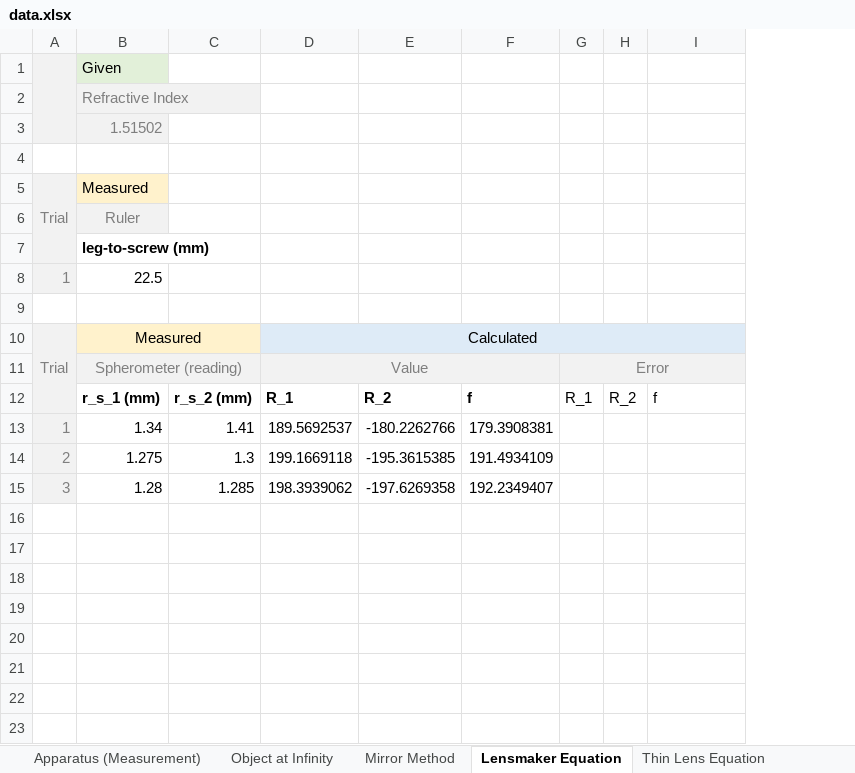
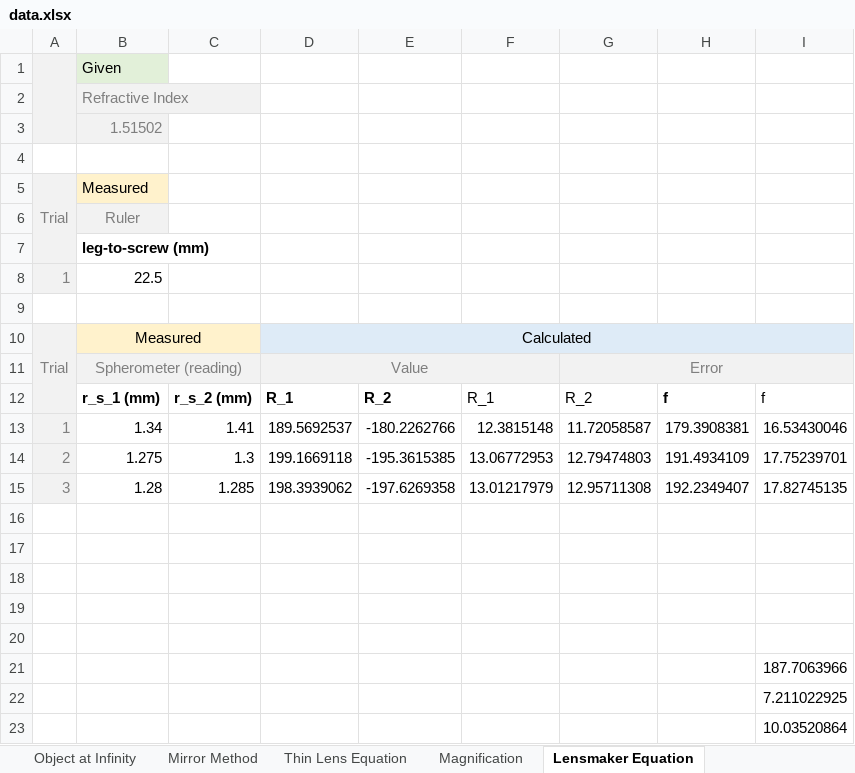
Before and after one commit to camiregu/lab-reports, an Excel workbook: Geometrical Optics/data.xlsx, sheet Lensmaker Equation, drawn as a sheet; values as stored, in another font and other column widths than the file's, no borders; removed rows and columns are numbered as before the commit, all else as after; the diff names each change by its address in the sheet, - before the commit and + after, or states it on an @@ line.

```diff
--- a/Geometrical Optics/data.xlsx (sheet Lensmaker Equation)
+++ b/Geometrical Optics/data.xlsx (sheet Lensmaker Equation)
@@ sheet tab order changed: Object at Infinity | Mirror Method | Thin Lens Equation | Magnification | Lensmaker Equation @@
+column F, rows 12-15: R_1 | 12.3815148 | 13.06772953 | 13.01217979
+column G, rows 11-15: Error | R_2 | 11.72058587 | 12.79474803 | 12.95711308
-column G, rows 11-12: Error | R_1
-column H, row 12: R_2
-D11:F11 merged
+D11:F11 merged
-I13: (empty)
+I13: 16.53430046
-I14: (empty)
+I14: 17.75239701
-I15: (empty)
+I15: 17.82745135
+row 16: (empty)
+row 17: (empty)
+row 18: (empty)
+row 19: (empty)
+row 20: (empty)
+row 21:  |  |  |  |  |  |  |  | 187.7063966
+row 22:  |  |  |  |  |  |  |  | 7.211022925
+row 23:  |  |  |  |  |  |  |  | 10.03520864
```
Also changed, not shown: sheet Magnification, sheet Thin Lens Equation, sheet Mirror Method, sheet Object at Infinity, charts or pictures, 10 other files.
